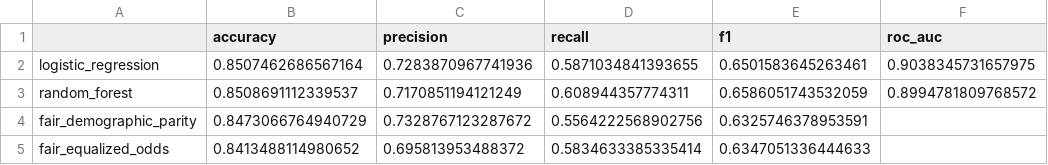
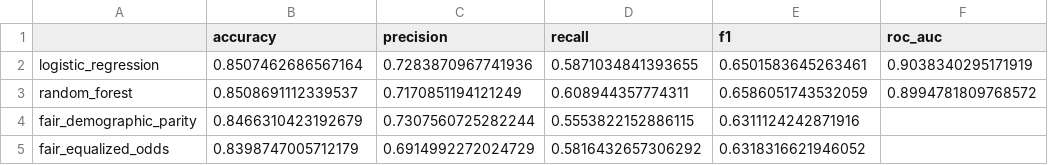
Before and after one commit to TarunReddyKethireddy/Income-prediction-fairness, a CSV file: data/models/model_performance.csv, drawn as a sheet.

```diff
--- a/data/models/model_performance.csv
+++ b/data/models/model_performance.csv
@@ -1,5 +1,5 @@
 ,accuracy,precision,recall,f1,roc_auc
-logistic_regression,0.8507462686567164,0.7283870967741936,0.5871034841393655,0.6501583645263461,0.9038345731657975
+logistic_regression,0.8507462686567164,0.7283870967741936,0.5871034841393655,0.6501583645263461,0.9038340295171919
 random_forest,0.8508691112339537,0.7170851194121249,0.608944357774311,0.6586051743532059,0.8994781809768572
-fair_demographic_parity,0.8473066764940729,0.7328767123287672,0.5564222568902756,0.6325746378953591,
-fair_equalized_odds,0.8413488114980652,0.695813953488372,0.5834633385335414,0.6347051336444633,
+fair_demographic_parity,0.8466310423192679,0.7307560725282244,0.5553822152886115,0.6311124242871916,
+fair_equalized_odds,0.8398747005712179,0.6914992272024729,0.5816432657306292,0.6318316621946052,
```
Also changed, not shown: data/models/fairness_metrics.csv, 10 other files.
